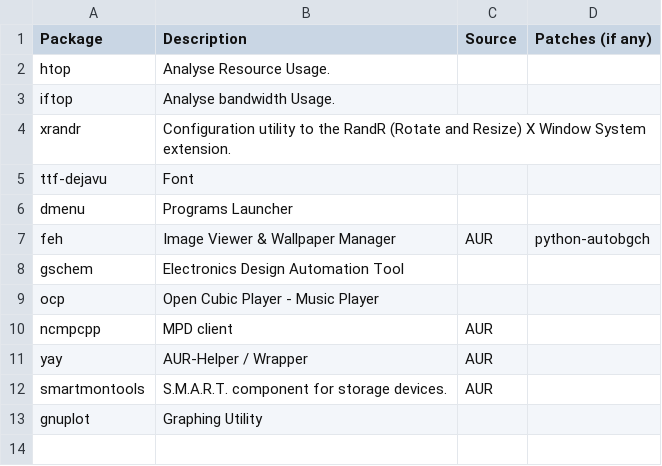
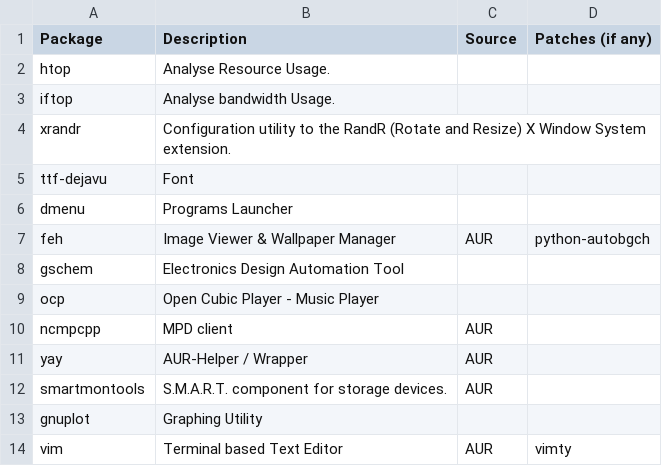
Before and after one commit to pandevim/dotfiles, a CSV file: programs.csv, drawn as a sheet; the diff names each change by its address in the sheet, - before the commit and + after, or states it on an @@ line.

Commit message:
Update programs.csv

```diff
--- a/programs.csv
+++ b/programs.csv
+row 14: vim | Terminal based Text Editor | AUR | vimty
```
